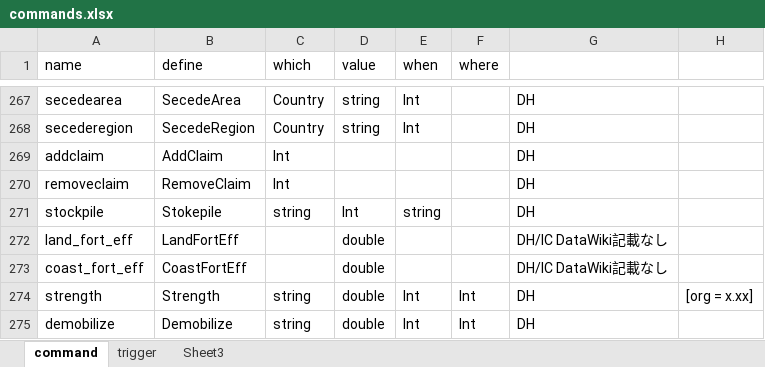
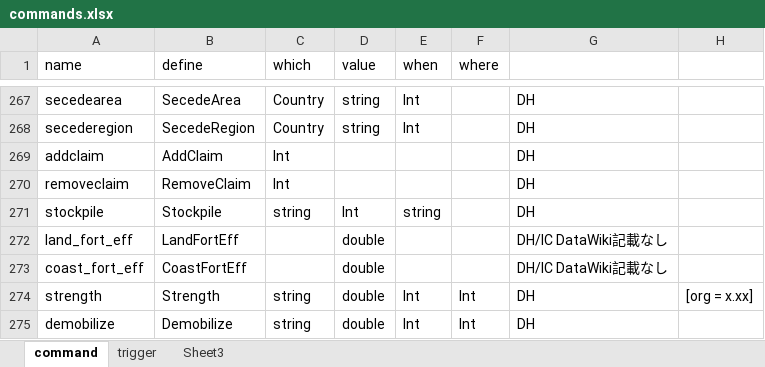
Before and after one commit to nkodama/HoI2Editor, an Excel workbook: HoI2Editor/Documents/commands.xlsx, sheet command, drawn as a sheet; only a part is shown, gaps mark what is left out; values as stored, in another font and other column widths than the file's, no borders; the diff names each change by its address in the sheet, - before the commit and + after, or states it on an @@ line.

Commit message:
[整理] stockpileのコマンド名定義間違いを修正
Signed-off-by: Naoki Kodama <kodama.naoki@gmail.com>

```diff
--- a/HoI2Editor/Documents/commands.xlsx (sheet command)
+++ b/HoI2Editor/Documents/commands.xlsx (sheet command)
-B271 (define): Stokepile
+B271 (define): Stockpile
```
Also changed, not shown: 1 other file.
